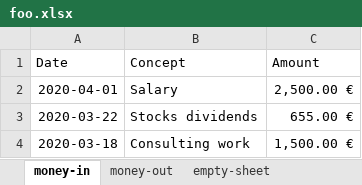
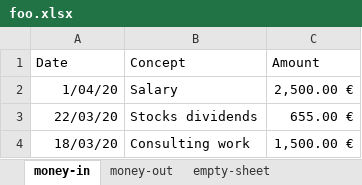
Before and after one commit to spainisnotequal/read-an-excel-file-js, an Excel workbook: foo.xlsx, sheet money-in, drawn as a sheet; values as stored, in another font and other column widths than the file's, no borders; the diff names each change by its address in the sheet, - before the commit and + after, or states it on an @@ line.

Commit message:
Use DD/MM/YY representation for dates instead of YYYY/MM/DD

```diff
--- a/foo.xlsx (sheet money-in)
+++ b/foo.xlsx (sheet money-in)
-A2 (Date): 2020-04-01
+A2 (Date): 1/04/20
-A3 (Date): 2020-03-22
+A3 (Date): 22/03/20
-A4 (Date): 2020-03-18
+A4 (Date): 18/03/20
```
